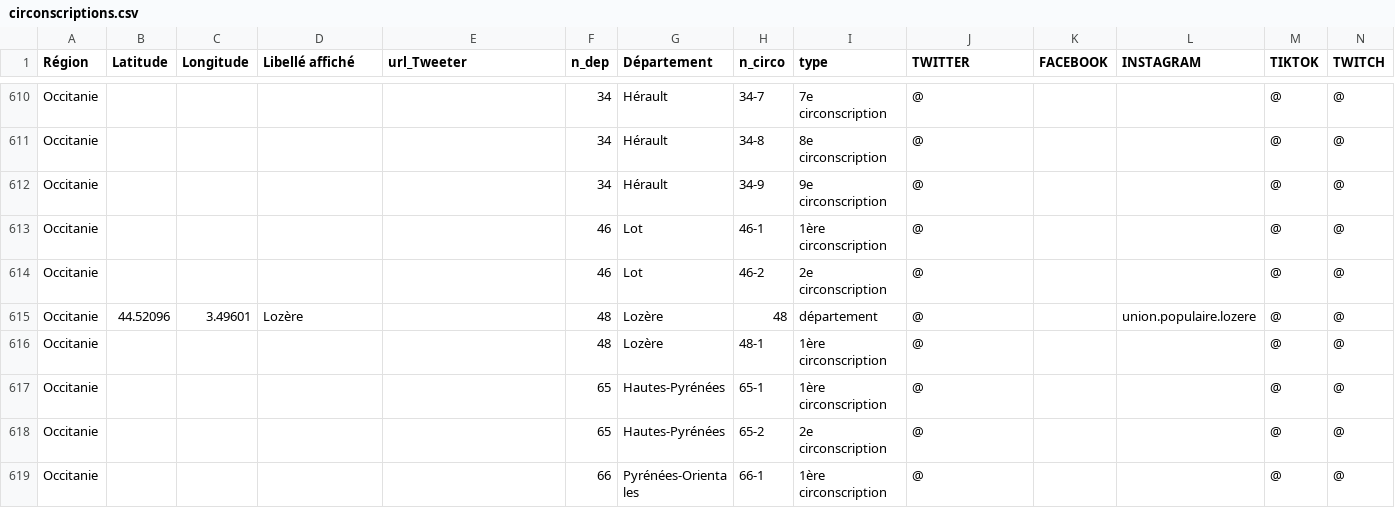
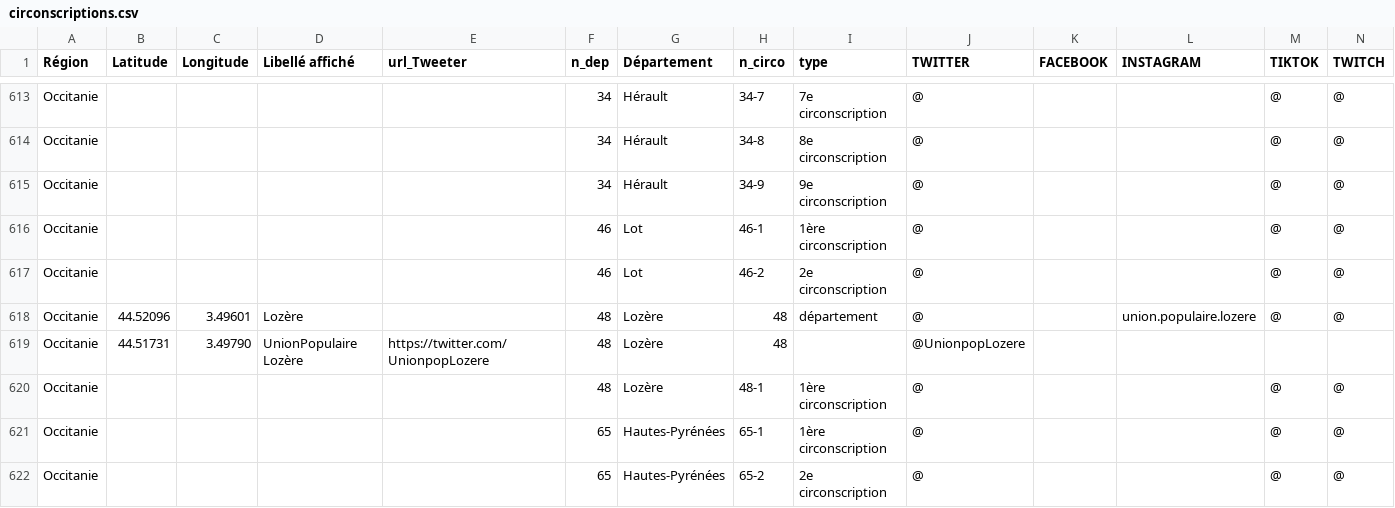
Before and after one commit to u4y0u/circo, a CSV file: circonscriptions.csv, drawn as a sheet; only a part is shown, gaps mark what is left out; the shorter side is filled out with more unchanged rows; rows hold the shown columns only; the diff covers the shown part only; the diff names each change by its address in the sheet, - before the commit and + after, or states it on an @@ line.

```diff
--- a/circonscriptions.csv
+++ b/circonscriptions.csv
+row 619: Occitanie | 44.51731 | 3.49790 | UnionPopulaire Lozère | https://twitter.com/UnionpopLozere | 48 | Lozère | 48 |  | @UnionpopLozere
```
Also changed, not shown: 5 added rows and 1 edited cell elsewhere in this file, 2 other files.
